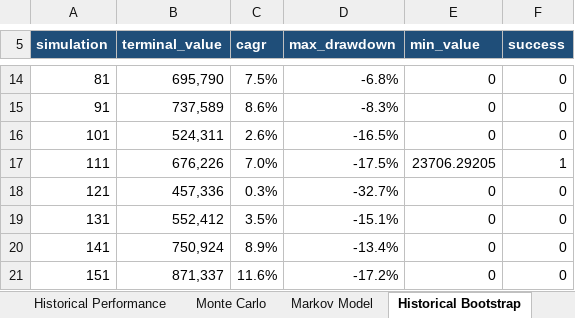
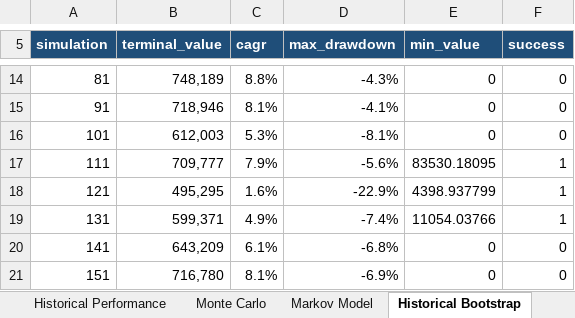
Before and after one commit to Shrek123-debug/Wharton-Models-, an Excel workbook: portfolio_model/outputs/spreadsheet/portfolio_analysis.xlsx, sheet Historical Bootstrap, drawn as a sheet; only a part is shown, gaps mark what is left out; values as stored, in another font and other column widths than the file's, no borders; the diff covers the shown part only; the diff names each change by its address in the sheet, - before the commit and + after, or states it on an @@ line.

```diff
--- a/portfolio_model/outputs/spreadsheet/portfolio_analysis.xlsx (sheet Historical Bootstrap)
+++ b/portfolio_model/outputs/spreadsheet/portfolio_analysis.xlsx (sheet Historical Bootstrap)
-B14 (terminal_value): 695,790
+B14 (terminal_value): 748,189
-C14 (cagr): 7.5%
+C14 (cagr): 8.8%
-D14 (max_drawdown): -6.8%
+D14 (max_drawdown): -4.3%
-B15 (terminal_value): 737,589
+B15 (terminal_value): 718,946
-C15 (cagr): 8.6%
+C15 (cagr): 8.1%
-D15 (max_drawdown): -8.3%
+D15 (max_drawdown): -4.1%
-B16 (terminal_value): 524,311
+B16 (terminal_value): 612,003
-C16 (cagr): 2.6%
+C16 (cagr): 5.3%
-D16 (max_drawdown): -16.5%
+D16 (max_drawdown): -8.1%
-B17 (terminal_value): 676,226
+B17 (terminal_value): 709,777
-C17 (cagr): 7.0%
+C17 (cagr): 7.9%
-D17 (max_drawdown): -17.5%
+D17 (max_drawdown): -5.6%
-E17 (min_value): 23706.29205
+E17 (min_value): 83530.18095
-B18 (terminal_value): 457,336
+B18 (terminal_value): 495,295
-C18 (cagr): 0.3%
+C18 (cagr): 1.6%
-D18 (max_drawdown): -32.7%
+D18 (max_drawdown): -22.9%
-E18 (min_value): 0
+E18 (min_value): 4398.937799
-F18:F19 (success): 0
+F18:F19 (success): 1
-B19 (terminal_value): 552,412
+B19 (terminal_value): 599,371
-C19 (cagr): 3.5%
+C19 (cagr): 4.9%
-D19 (max_drawdown): -15.1%
+D19 (max_drawdown): -7.4%
-E19 (min_value): 0
+E19 (min_value): 11054.03766
-B20 (terminal_value): 750,924
+B20 (terminal_value): 643,209
-C20 (cagr): 8.9%
+C20 (cagr): 6.1%
-D20 (max_drawdown): -13.4%
+D20 (max_drawdown): -6.8%
-B21 (terminal_value): 871,337
+B21 (terminal_value): 716,780
-C21 (cagr): 11.6%
+C21 (cagr): 8.1%
-D21 (max_drawdown): -17.2%
+D21 (max_drawdown): -6.9%
```
Also changed, not shown: 685 edited cells elsewhere in this sheet, sheet Historical Performance, sheet Sensitivity, sheet Monte Carlo, sheet Risk, sheet Stop-Loss Backtests, sheet Holdings, 12 more sheets, 22 other files.
